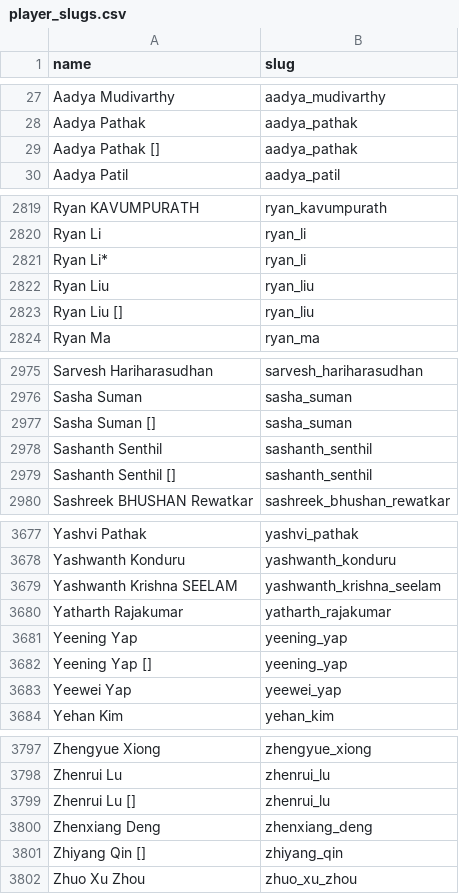
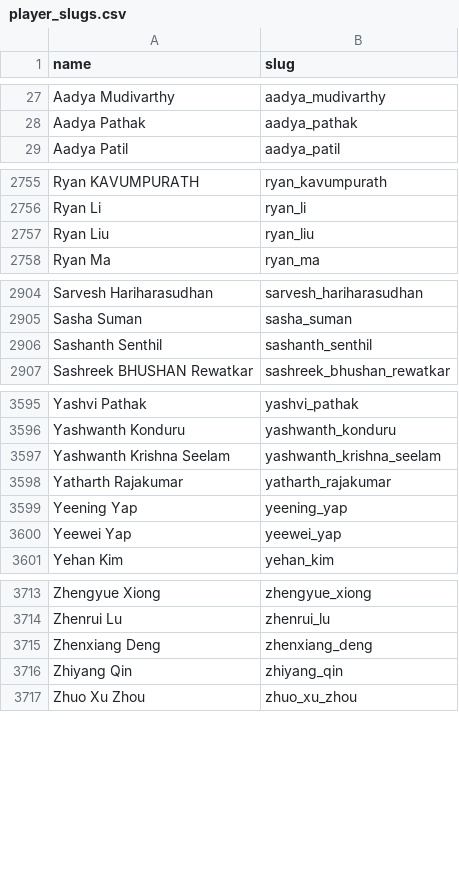
Before and after one commit to TheTaoOfGit/USJuniorBadmintonRanking, a CSV file: data/player_slugs.csv, drawn as a sheet; only a part is shown, gaps mark what is left out; the diff covers the shown part only.

```diff
--- a/data/player_slugs.csv
+++ b/data/player_slugs.csv
@@ -28,3 +28,2 @@ Aadya Mudivarthy,aadya_mudivarthy
 Aadya Pathak,aadya_pathak
-Aadya Pathak [],aadya_pathak
 Aadya Patil,aadya_patil
@@ -2820,5 +2756,3 @@ Ryan KAVUMPURATH,ryan_kavumpurath
 Ryan Li,ryan_li
-Ryan Li*,ryan_li
 Ryan Liu,ryan_liu
-Ryan Liu [],ryan_liu
 Ryan Ma,ryan_ma
@@ -2976,5 +2905,3 @@ Sarvesh Hariharasudhan,sarvesh_hariharasudhan
 Sasha Suman,sasha_suman
-Sasha Suman [],sasha_suman
 Sashanth Senthil,sashanth_senthil
-Sashanth Senthil [],sashanth_senthil
 Sashreek BHUSHAN Rewatkar,sashreek_bhushan_rewatkar
@@ -3678,6 +3596,5 @@ Yashvi Pathak,yashvi_pathak
 Yashwanth Konduru,yashwanth_konduru
-Yashwanth Krishna SEELAM,yashwanth_krishna_seelam
+Yashwanth Krishna Seelam,yashwanth_krishna_seelam
 Yatharth Rajakumar,yatharth_rajakumar
 Yeening Yap,yeening_yap
-Yeening Yap [],yeening_yap
 Yeewei Yap,yeewei_yap
@@ -3798,5 +3714,4 @@ Zhengyue Xiong,zhengyue_xiong
 Zhenrui Lu,zhenrui_lu
-Zhenrui Lu [],zhenrui_lu
 Zhenxiang Deng,zhenxiang_deng
-Zhiyang Qin [],zhiyang_qin
+Zhiyang Qin,zhiyang_qin
 Zhuo Xu Zhou,zhuo_xu_zhou
```
Also changed, not shown: 1 added row, 80 removed rows and 14 edited cells elsewhere in this file, 27 other files.
